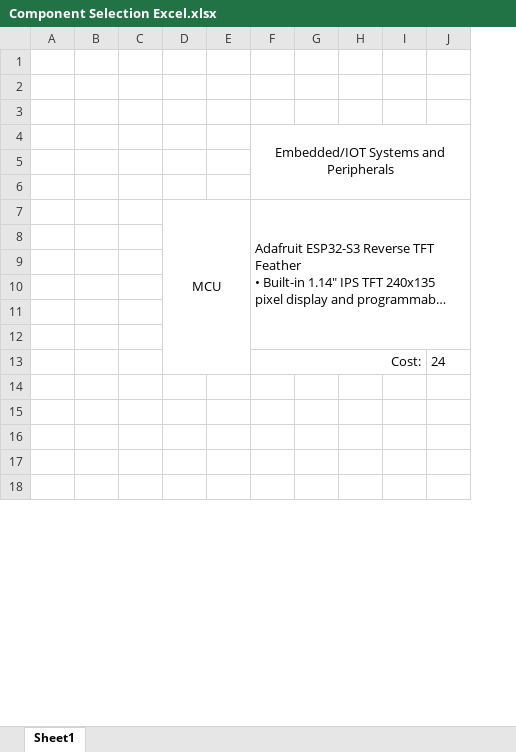
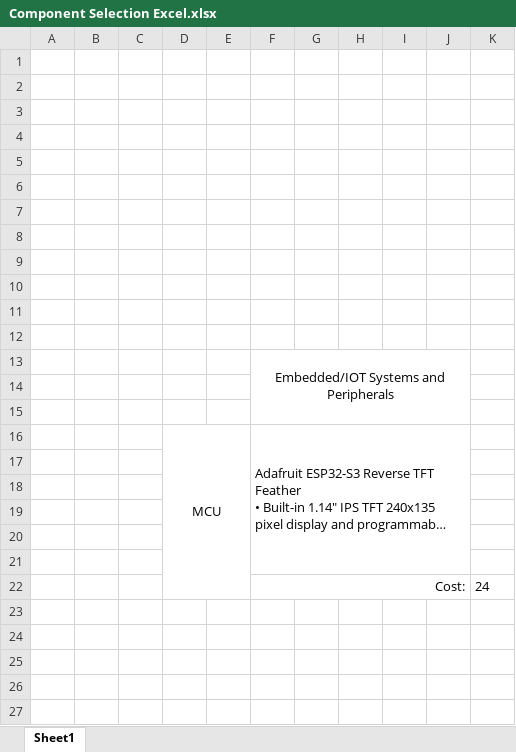
Before and after one commit to benrichardson314/CE301-temp, an Excel workbook: hardware/components and parts/Component Selection Excel.xlsx, sheet Sheet1, drawn as a sheet; only a part is shown; long unchanged cells end in …; values as stored, in another font and other column widths than the file's, no borders; removed rows and columns are numbered as before the commit, all else as after; the diff covers the shown part only; the diff names each change by its address in the sheet, - before the commit and + after, or states it on an @@ line.

```diff
--- a/hardware/components and parts/Component Selection Excel.xlsx (sheet Sheet1)
+++ b/hardware/components and parts/Component Selection Excel.xlsx (sheet Sheet1)
+column J, empty
+row 1: (empty)
+row 2: (empty)
+row 3: (empty)
+row 4: (empty)
+row 5: (empty)
+row 6: (empty)
+row 7: (empty)
+row 8: (empty)
+row 9: (empty)
-F4:J6 merged
+F13:J15 merged
-F7:J12 merged
+F16:J21 merged
```
Also changed, not shown: 9 removed rows elsewhere in this sheet, 1 other file.
